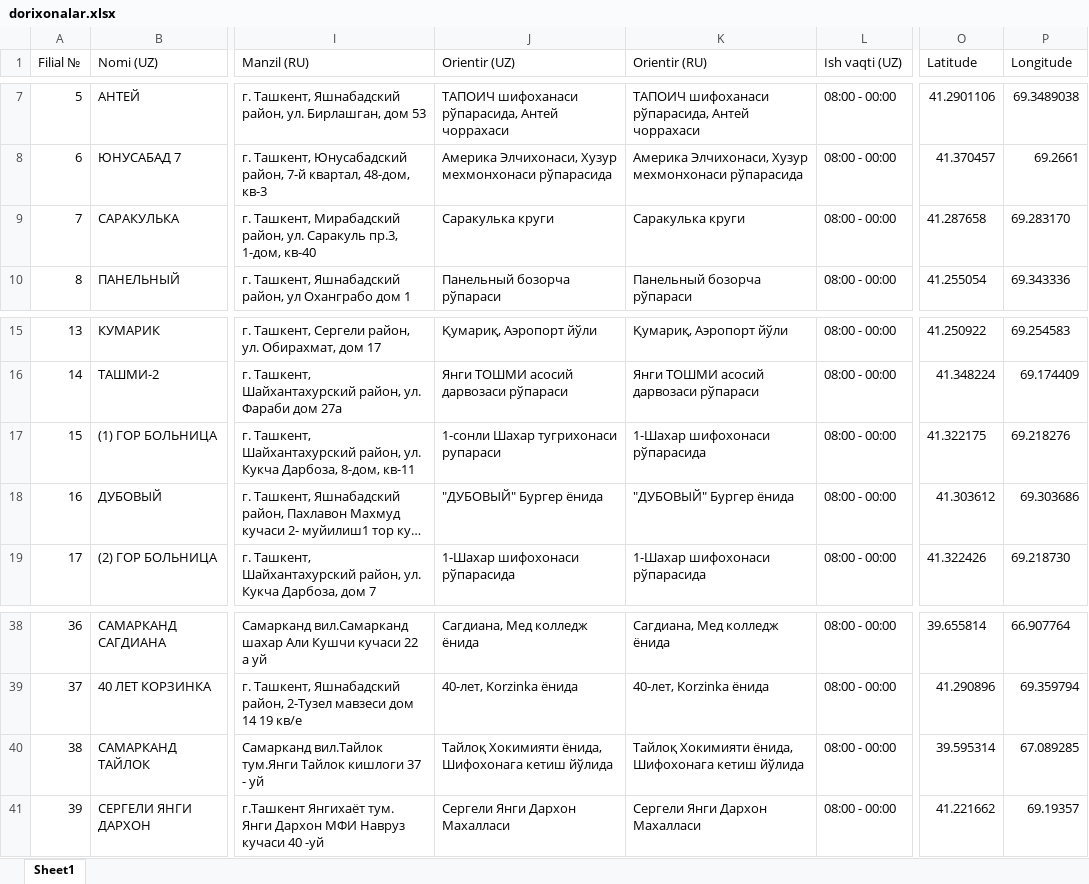
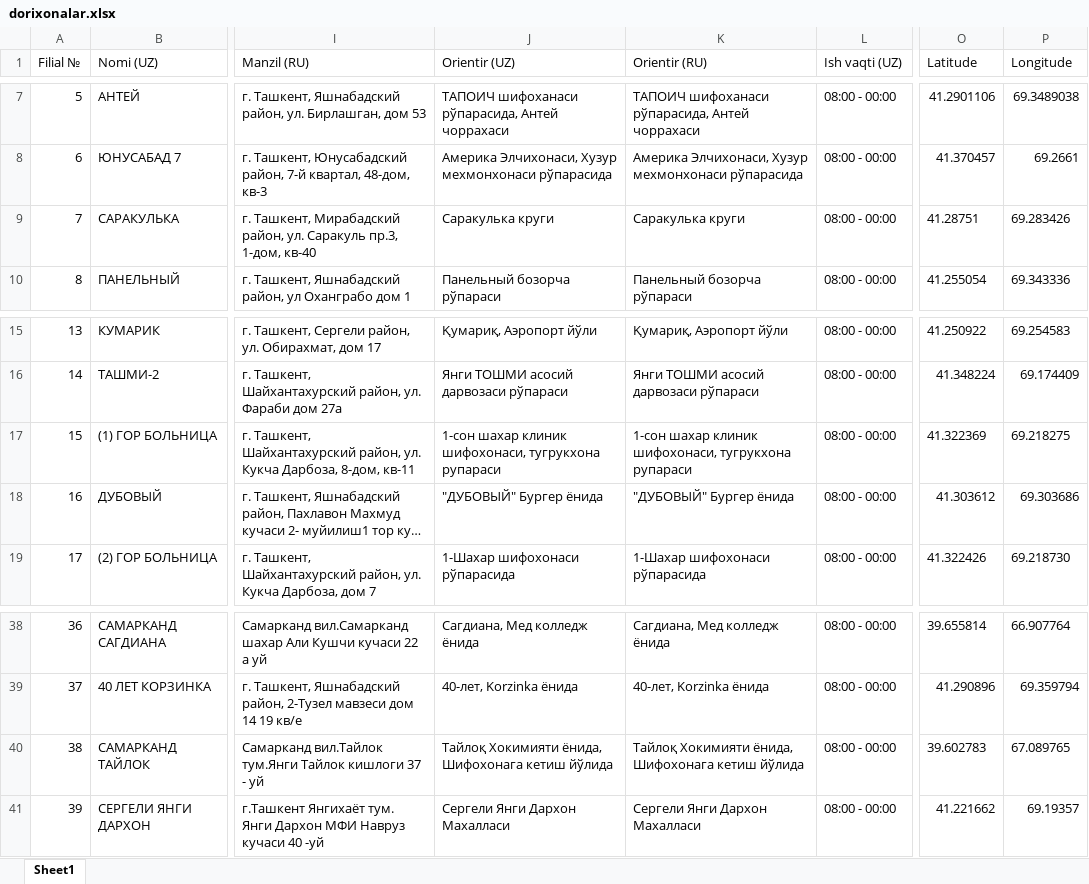
Before and after one commit to abu099820a/dorixona-bot, an Excel workbook: dorixonalar.xlsx, sheet Sheet1, drawn as a sheet; only a part is shown, gaps mark what is left out; long unchanged cells end in …; values as stored, in another font and other column widths than the file's, no borders; the diff names each change by its address in the sheet, - before the commit and + after, or states it on an @@ line.

Commit message:
baza yangilandi

```diff
--- a/dorixonalar.xlsx (sheet Sheet1)
+++ b/dorixonalar.xlsx (sheet Sheet1)
-O9 (Latitude): 41.287658
+O9 (Latitude): 41.28751
-P9 (Longitude): 69.283170
+P9 (Longitude): 69.283426
-J17 (Orientir (UZ)): 1-сонли Шахар тугрихонаси рупараси
+J17 (Orientir (UZ)): 1-сон шахар клиник шифохонаси, тугрукхона рупараси
-K17 (Orientir (RU)): 1-Шахар шифохонаси рўпарасида
+K17 (Orientir (RU)): 1-сон шахар клиник шифохонаси, тугрукхона рупараси
-O17 (Latitude): 41.322175
+O17 (Latitude): 41.322369
-P17 (Longitude): 69.218276
+P17 (Longitude): 69.218275
-O40 (Latitude): 39.595314
+O40 (Latitude): 39.602783
-P40 (Longitude): 67.089285
+P40 (Longitude): 67.089765
```
